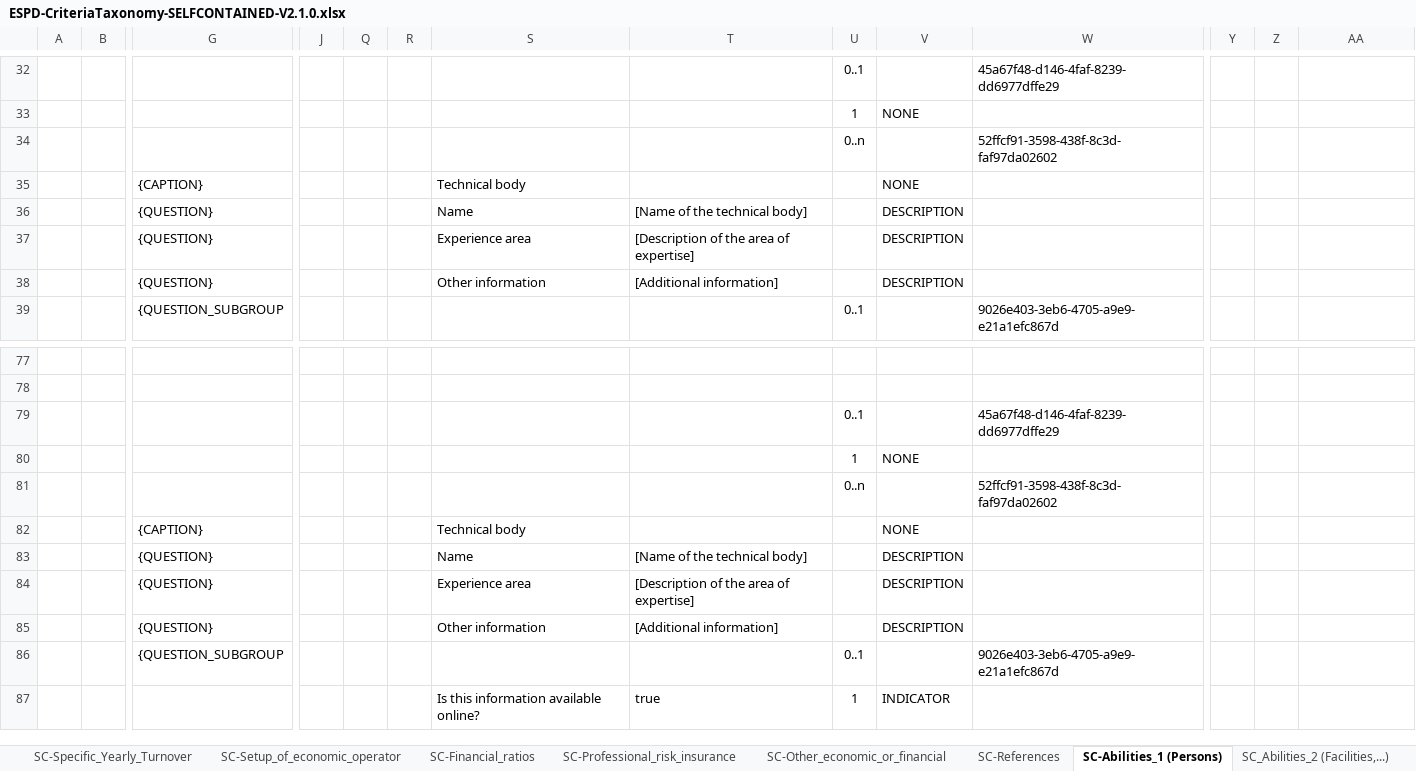
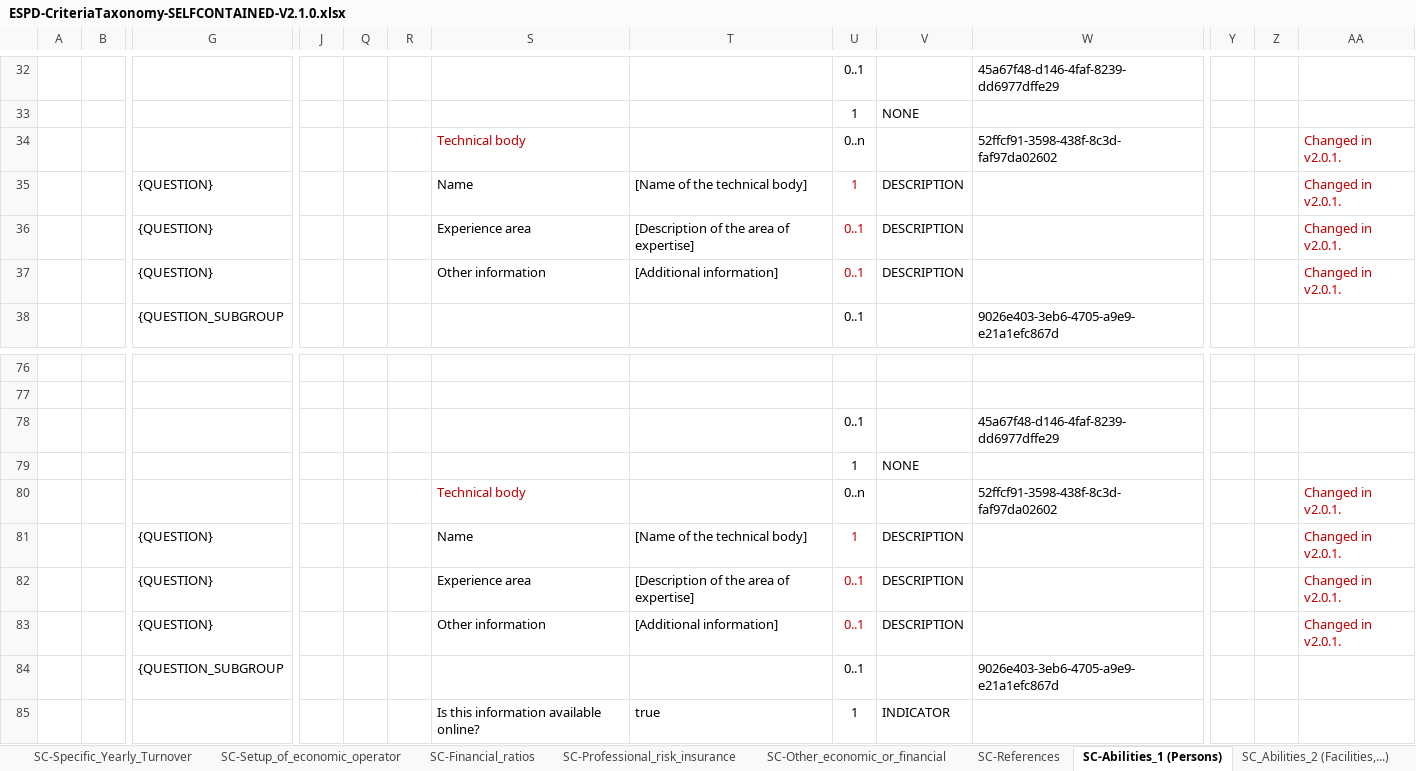
Before and after one commit to OP-TED/ESPD-EDM, an Excel workbook: docs/src/main/asciidoc/dist/cl/xlsx/ESPD-CriteriaTaxonomy-SELFCONTAINED-V2.1.0.xlsx, sheet SC-Abilities_1 (Persons), drawn as a sheet; only a part is shown, gaps mark what is left out; values as stored, in another font and other column widths than the file's, no borders; removed rows and columns are numbered as before the commit, all else as after; rows hold the shown columns only; the diff names each change by its address in the sheet, - before the commit and + after, or states it on an @@ line.

```diff
--- a/docs/src/main/asciidoc/dist/cl/xlsx/ESPD-CriteriaTaxonomy-SELFCONTAINED-V2.1.0.xlsx (sheet SC-Abilities_1 (Persons))
+++ b/docs/src/main/asciidoc/dist/cl/xlsx/ESPD-CriteriaTaxonomy-SELFCONTAINED-V2.1.0.xlsx (sheet SC-Abilities_1 (Persons))
-S34: (empty)
+S34: Technical body
-AA34: (empty)
+AA34: Changed in v2.0.1.
-row 35:  |  | {CAPTION} |  |  |  | Technical body |  |  | NONE
-U35: (empty)
+U35: 1
-AA35:AA37: (empty)
+AA35:AA37: Changed in v2.0.1.
-U36:U37: (empty)
+U36:U37: 0..1
-S80: (empty)
+S80: Technical body
-AA80: (empty)
+AA80: Changed in v2.0.1.
-row 82:  |  | {CAPTION} |  |  |  | Technical body |  |  | NONE
-U81: (empty)
+U81: 1
-AA81:AA83: (empty)
+AA81:AA83: Changed in v2.0.1.
-U82:U83: (empty)
+U82:U83: 0..1
```
Also changed, not shown: sheet EG-Contributions, sheet SC-Other_economic_or_financial, sheet OTHER-EO-RELIED_ON-ENTITIES, charts or pictures.
